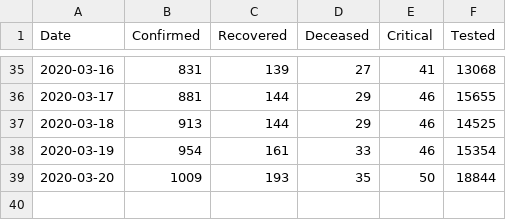
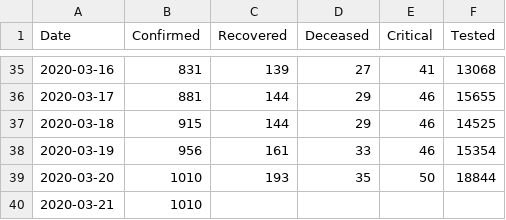
Before and after one commit to woshahua/corona_server, a CSV file: staticFile/patientByDate.csv, drawn as a sheet; only a part is shown, gaps mark what is left out.

```diff
--- a/staticFile/patientByDate.csv
+++ b/staticFile/patientByDate.csv
@@ -36,4 +36,5 @@ Date,Confirmed,Recovered,Deceased,Critical,Tested
 2020-03-17,881,144,29,46,15655
-2020-03-18,913,144,29,46,14525
-2020-03-19,954,161,33,46,15354
-2020-03-20,1009,193,35,50,18844
+2020-03-18,915,144,29,46,14525
+2020-03-19,956,161,33,46,15354
+2020-03-20,1010,193,35,50,18844
+2020-03-21,1010,,,,
```
Also changed, not shown: staticFile/patientByLocation.csv, 1 other file.
